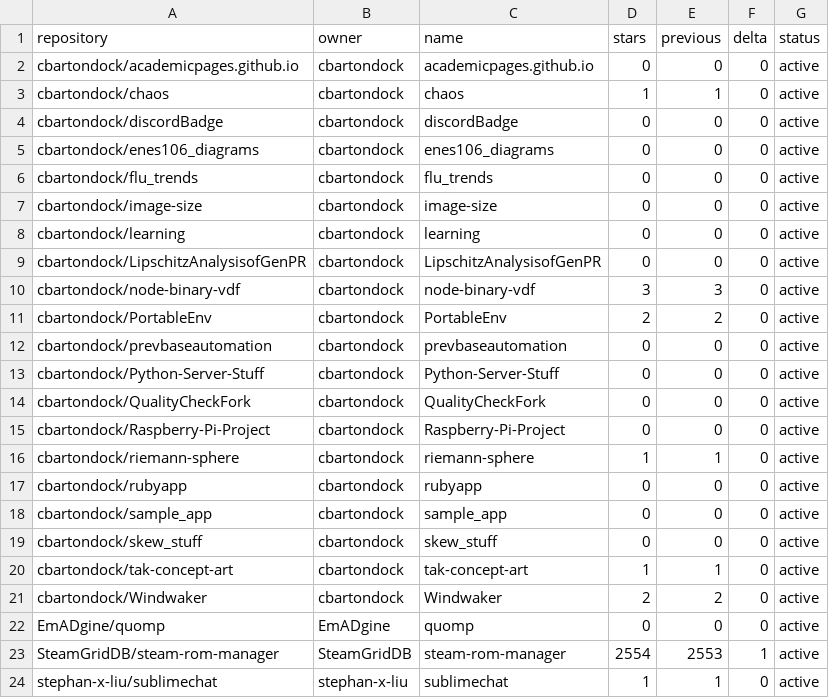
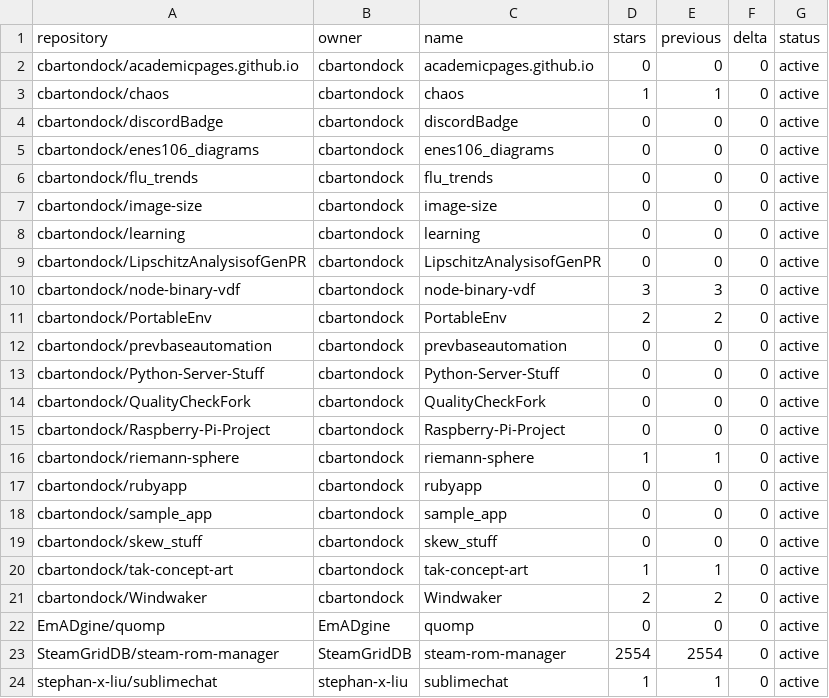
Before and after one commit to SteamGridDB/steam-rom-manager, a CSV file: stars-data.csv, drawn as a sheet.

```diff
--- a/stars-data.csv
+++ b/stars-data.csv
@@ -22,3 +22,3 @@ cbartondock/Windwaker,cbartondock,Windwaker,2,2,0,active
 EmADgine/quomp,EmADgine,quomp,0,0,0,active
-SteamGridDB/steam-rom-manager,SteamGridDB,steam-rom-manager,2554,2553,1,active
+SteamGridDB/steam-rom-manager,SteamGridDB,steam-rom-manager,2554,2554,0,active
 stephan-x-liu/sublimechat,stephan-x-liu,sublimechat,1,1,0,active
```
Also changed, not shown: 15 other files.
